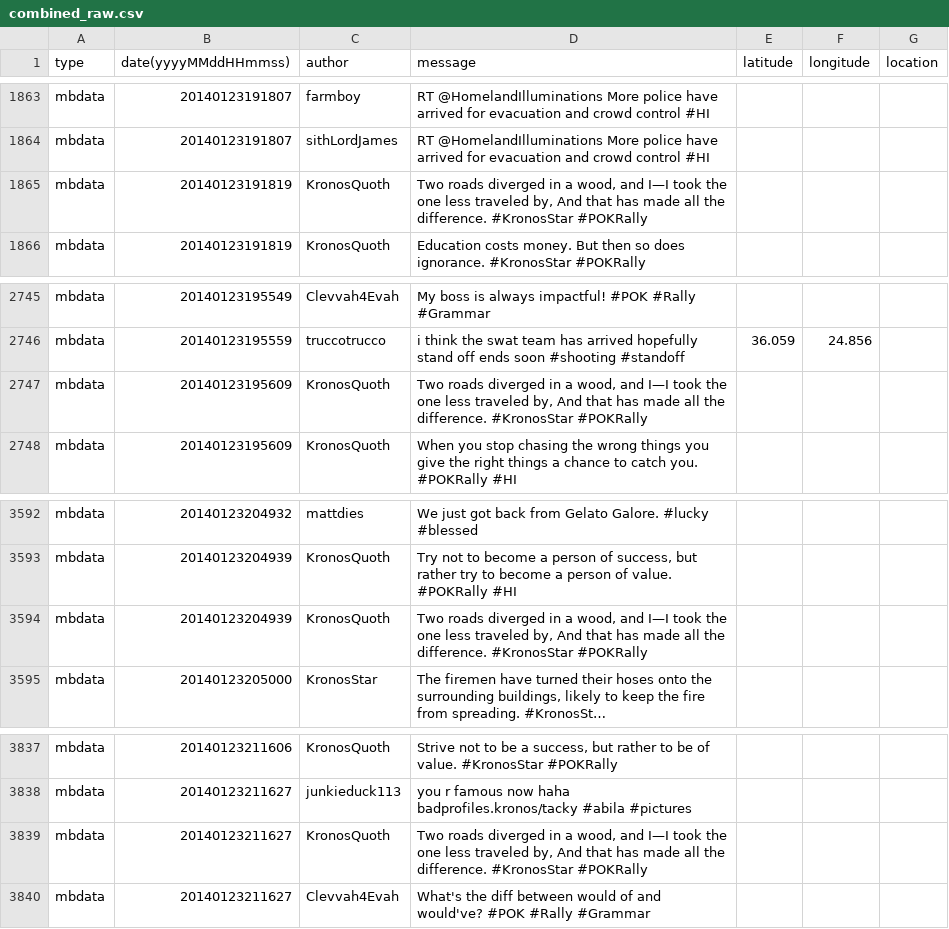
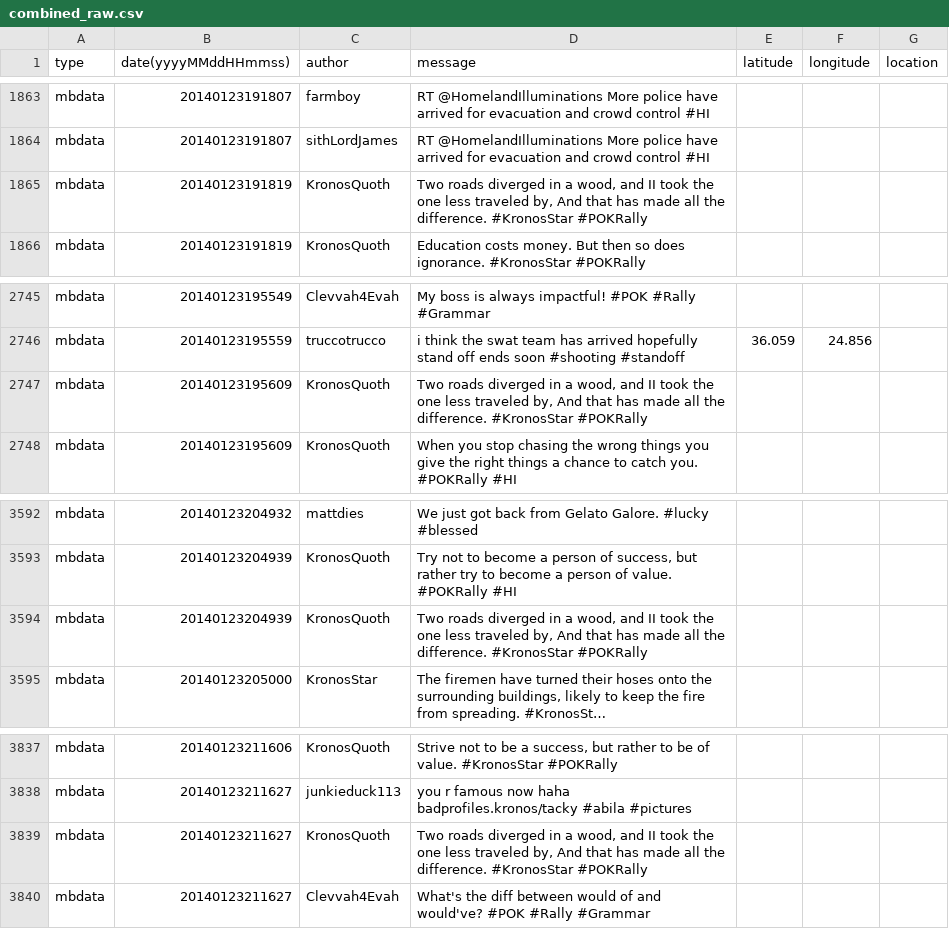
Before and after one commit to sydneybulatao/CS178-Final, a CSV file: Q1/Data/combined_raw.csv, drawn as a sheet; only a part is shown, gaps mark what is left out; long unchanged cells end in …; the diff names each change by its address in the sheet, - before the commit and + after, or states it on an @@ line.

```diff
--- a/Q1/Data/combined_raw.csv
+++ b/Q1/Data/combined_raw.csv
-D1865 (message): …wood, and I—I took the…
+D1865 (message): …wood, and II took the…
-D2747 (message): …wood, and I—I took the…
+D2747 (message): …wood, and II took the…
-D3594 (message): …wood, and I—I took the…
+D3594 (message): …wood, and II took the…
-D3839 (message): …wood, and I—I took the…
+D3839 (message): …wood, and II took the…
```
Also changed, not shown: 1 other file.
